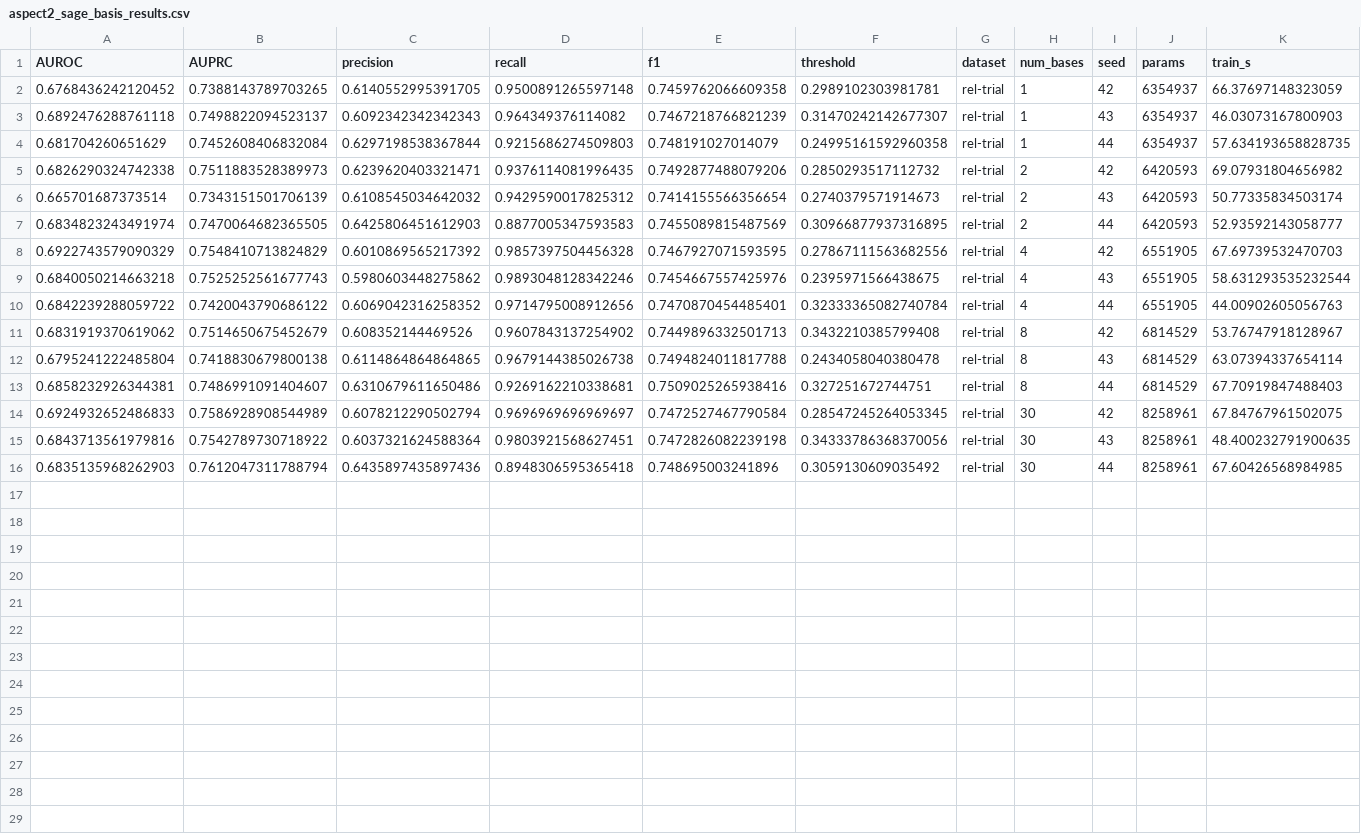
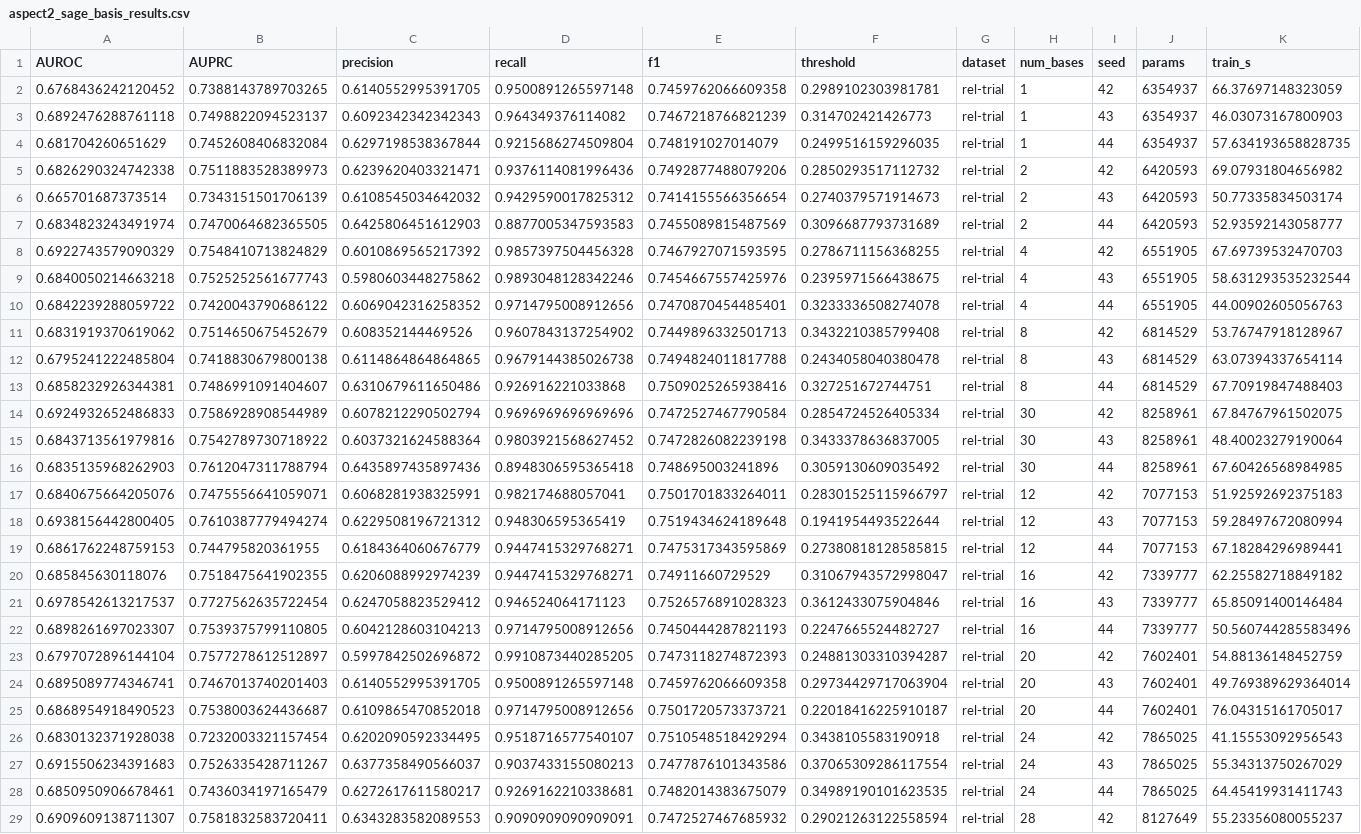
Before and after one commit to abodii2k1/structed_ML, a CSV file: hw3/artifacts/aspect2_sage_basis_results.csv, drawn as a sheet; only a part is shown; the diff covers the shown part only.

Commit message:
got aspect 2 extended results

```diff
--- a/hw3/artifacts/aspect2_sage_basis_results.csv
+++ b/hw3/artifacts/aspect2_sage_basis_results.csv
@@ -2,15 +2,28 @@ AUROC,AUPRC,precision,recall,f1,threshold,dataset,num_bases,seed,params,train_s
 0.6768436242120452,0.7388143789703265,0.6140552995391705,0.9500891265597148,0.7459762066609358,0.2989102303981781,rel-trial,1,42,6354937,66.37697148323059
-0.6892476288761118,0.7498822094523137,0.6092342342342343,0.964349376114082,0.7467218766821239,0.31470242142677307,rel-trial,1,43,6354937,46.03073167800903
-0.681704260651629,0.7452608406832084,0.6297198538367844,0.9215686274509803,0.748191027014079,0.24995161592960358,rel-trial,1,44,6354937,57.634193658828735
-0.6826290324742338,0.7511883528389973,0.6239620403321471,0.9376114081996435,0.7492877488079206,0.2850293517112732,rel-trial,2,42,6420593,69.07931804656982
+0.6892476288761118,0.7498822094523137,0.6092342342342343,0.964349376114082,0.7467218766821239,0.314702421426773,rel-trial,1,43,6354937,46.03073167800903
+0.681704260651629,0.7452608406832084,0.6297198538367844,0.9215686274509804,0.748191027014079,0.2499516159296035,rel-trial,1,44,6354937,57.634193658828735
+0.6826290324742338,0.7511883528389973,0.6239620403321471,0.9376114081996436,0.7492877488079206,0.2850293517112732,rel-trial,2,42,6420593,69.07931804656982
 0.665701687373514,0.7343151501706139,0.6108545034642032,0.9429590017825312,0.7414155566356654,0.2740379571914673,rel-trial,2,43,6420593,50.77335834503174
-0.6834823243491974,0.7470064682365505,0.6425806451612903,0.8877005347593583,0.7455089815487569,0.30966877937316895,rel-trial,2,44,6420593,52.93592143058777
-0.6922743579090329,0.7548410713824829,0.6010869565217392,0.9857397504456328,0.7467927071593595,0.27867111563682556,rel-trial,4,42,6551905,67.69739532470703
+0.6834823243491974,0.7470064682365505,0.6425806451612903,0.8877005347593583,0.7455089815487569,0.3096687793731689,rel-trial,2,44,6420593,52.93592143058777
+0.6922743579090329,0.7548410713824829,0.6010869565217392,0.9857397504456328,0.7467927071593595,0.2786711156368255,rel-trial,4,42,6551905,67.69739532470703
 0.6840050214663218,0.7525252561677743,0.5980603448275862,0.9893048128342246,0.7454667557425976,0.2395971566438675,rel-trial,4,43,6551905,58.631293535232544
-0.6842239288059722,0.7420043790686122,0.6069042316258352,0.9714795008912656,0.7470870454485401,0.32333365082740784,rel-trial,4,44,6551905,44.00902605056763
+0.6842239288059722,0.7420043790686122,0.6069042316258352,0.9714795008912656,0.7470870454485401,0.3233336508274078,rel-trial,4,44,6551905,44.00902605056763
 0.6831919370619062,0.7514650675452679,0.608352144469526,0.9607843137254902,0.7449896332501713,0.3432210385799408,rel-trial,8,42,6814529,53.76747918128967
 0.6795241222485804,0.7418830679800138,0.6114864864864865,0.9679144385026738,0.7494824011817788,0.2434058040380478,rel-trial,8,43,6814529,63.07394337654114
-0.6858232926344381,0.7486991091404607,0.6310679611650486,0.9269162210338681,0.7509025265938416,0.327251672744751,rel-trial,8,44,6814529,67.70919847488403
-0.6924932652486833,0.7586928908544989,0.6078212290502794,0.9696969696969697,0.7472527467790584,0.28547245264053345,rel-trial,30,42,8258961,67.84767961502075
-0.6843713561979816,0.7542789730718922,0.6037321624588364,0.9803921568627451,0.7472826082239198,0.34333786368370056,rel-trial,30,43,8258961,48.400232791900635
+0.6858232926344381,0.7486991091404607,0.6310679611650486,0.926916221033868,0.7509025265938416,0.327251672744751,rel-trial,8,44,6814529,67.70919847488403
+0.6924932652486833,0.7586928908544989,0.6078212290502794,0.9696969696969696,0.7472527467790584,0.2854724526405334,rel-trial,30,42,8258961,67.84767961502075
+0.6843713561979816,0.7542789730718922,0.6037321624588364,0.9803921568627452,0.7472826082239198,0.3433378636837005,rel-trial,30,43,8258961,48.40023279190064
 0.6835135968262903,0.7612047311788794,0.6435897435897436,0.8948306595365418,0.748695003241896,0.3059130609035492,rel-trial,30,44,8258961,67.60426568984985
+0.6840675664205076,0.7475556641059071,0.6068281938325991,0.982174688057041,0.7501701833264011,0.28301525115966797,rel-trial,12,42,7077153,51.92592692375183
+0.6938156442800405,0.7610387779494274,0.6229508196721312,0.948306595365419,0.7519434624189648,0.1941954493522644,rel-trial,12,43,7077153,59.28497672080994
+0.6861762248759153,0.744795820361955,0.6184364060676779,0.9447415329768271,0.7475317343595869,0.27380818128585815,rel-trial,12,44,7077153,67.18284296989441
+0.685845630118076,0.7518475641902355,0.6206088992974239,0.9447415329768271,0.74911660729529,0.31067943572998047,rel-trial,16,42,7339777,62.25582718849182
+0.6978542613217537,0.7727562635722454,0.6247058823529412,0.946524064171123,0.7526576891028323,0.3612433075904846,rel-trial,16,43,7339777,65.85091400146484
+0.6898261697023307,0.7539375799110805,0.6042128603104213,0.9714795008912656,0.7450444287821193,0.2247665524482727,rel-trial,16,44,7339777,50.560744285583496
+0.6797072896144104,0.7577278612512897,0.5997842502696872,0.9910873440285205,0.7473118274872393,0.24881303310394287,rel-trial,20,42,7602401,54.88136148452759
+0.6895089774346741,0.7467013740201403,0.6140552995391705,0.9500891265597148,0.7459762066609358,0.29734429717063904,rel-trial,20,43,7602401,49.769389629364014
+0.6868954918490523,0.7538003624436687,0.6109865470852018,0.9714795008912656,0.7501720573373721,0.22018416225910187,rel-trial,20,44,7602401,76.04315161705017
+0.6830132371928038,0.7232003321157454,0.6202090592334495,0.9518716577540107,0.7510548518429294,0.3438105583190918,rel-trial,24,42,7865025,41.15553092956543
+0.6915506234391683,0.7526335428711267,0.6377358490566037,0.9037433155080213,0.7477876101343586,0.37065309286117554,rel-trial,24,43,7865025,55.34313750267029
+0.6850950906678461,0.7436034197165479,0.6272617611580217,0.9269162210338681,0.7482014383675079,0.34989190101623535,rel-trial,24,44,7865025,64.45419931411743
+0.6909609138711307,0.7581832583720411,0.6343283582089553,0.9090909090909091,0.7472527467685932,0.29021263122558594,rel-trial,28,42,8127649,55.23356080055237
```
Also changed, not shown: 2 added rows elsewhere in this file, 1 other file.
